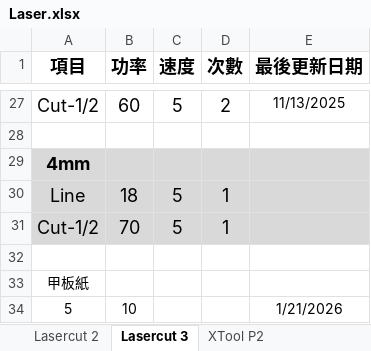
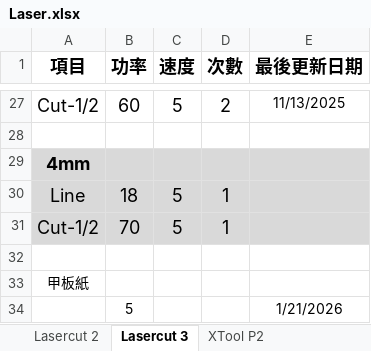
Before and after one commit to zionlasercut/cutdata, an Excel workbook: Laser.xlsx, sheet Lasercut 3, drawn as a sheet; only a part is shown, gaps mark what is left out; values as stored, in another font and other column widths than the file's, no borders; charts and pictures not drawn; removed rows and columns are numbered as before the commit, all else as after; the diff names each change by its address in the sheet, - before the commit and + after, or states it on an @@ line.

Commit message:
Update Laser.xlsx from Google Sheets @ 2026-01-21T05:19:48.206Z

```diff
--- a/Laser.xlsx (sheet Lasercut 3)
+++ b/Laser.xlsx (sheet Lasercut 3)
-row 34: 5 | 10 |  |  | 1/21/2026
+row 34:  | 5 |  |  | 1/21/2026
```
